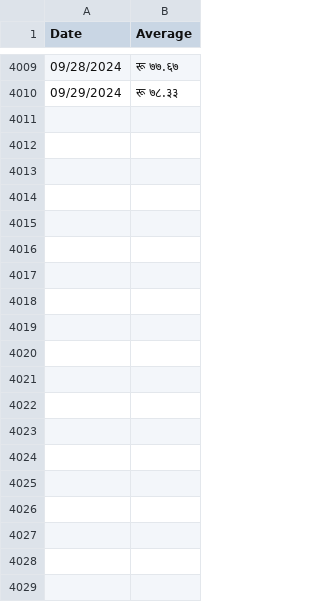
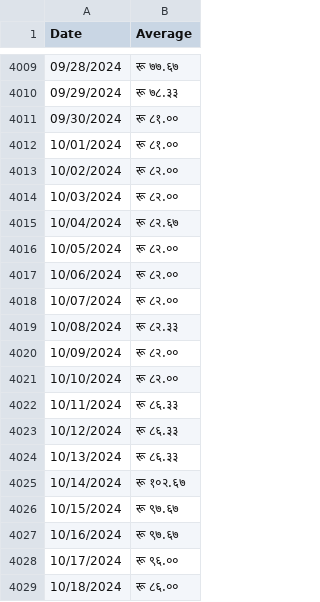
Before and after one commit to bishwajyotichaudhary46/Kalimati-tarkari, a CSV file: artifacts/data_ingestion/data.csv, drawn as a sheet; only a part is shown, gaps mark what is left out; the diff covers the shown part only; the diff names each change by its address in the sheet, - before the commit and + after, or states it on an @@ line.

```diff
--- a/artifacts/data_ingestion/data.csv
+++ b/artifacts/data_ingestion/data.csv
+row 4011: 09/30/2024 | रू ८१.००
+row 4012: 10/01/2024 | रू ८१.००
+row 4013: 10/02/2024 | रू ८२.००
+row 4014: 10/03/2024 | रू ८२.००
+row 4015: 10/04/2024 | रू ८२.६७
+row 4016: 10/05/2024 | रू ८२.००
+row 4017: 10/06/2024 | रू ८२.००
+row 4018: 10/07/2024 | रू ८२.००
+row 4019: 10/08/2024 | रू ८२.३३
+row 4020: 10/09/2024 | रू ८२.००
+row 4021: 10/10/2024 | रू ८२.००
+row 4022: 10/11/2024 | रू ८६.३३
+row 4023: 10/12/2024 | रू ८६.३३
+row 4024: 10/13/2024 | रू ८६.३३
+row 4025: 10/14/2024 | रू १०२.६७
+row 4026: 10/15/2024 | रू ९७.६७
+row 4027: 10/16/2024 | रू ९७.६७
+row 4028: 10/17/2024 | रू ९६.००
+row 4029: 10/18/2024 | रू ८६.००
```
Also changed, not shown: 26 added rows elsewhere in this file, artifacts/data_spliting/test.csv, artifacts/data_spliting/train.csv, 23 other files.
